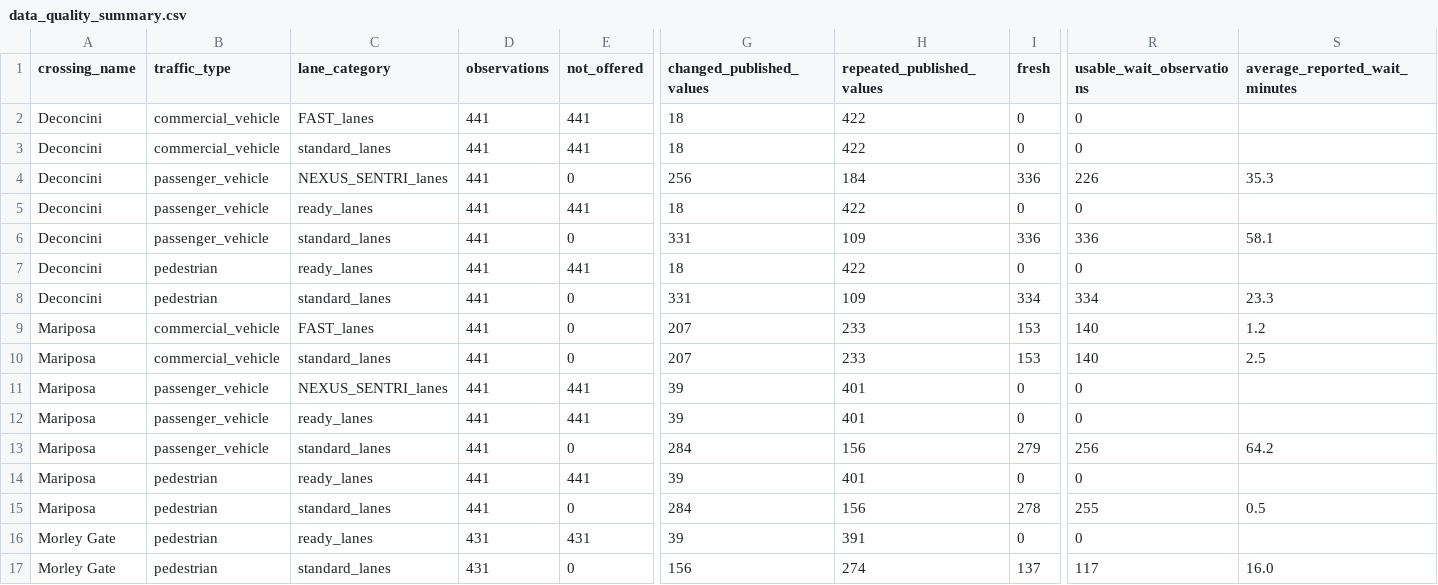
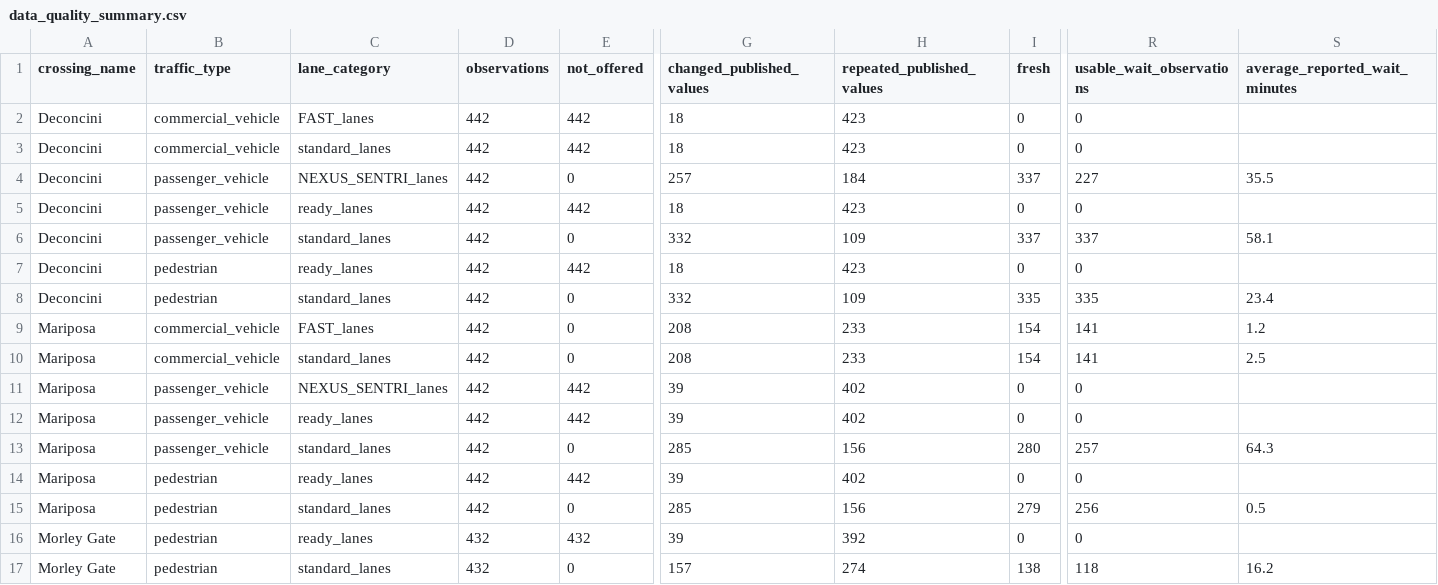
Before and after one commit to marlaconrad/nogales-border-research, a CSV file: reports/data_quality_summary.csv, drawn as a sheet; only a part is shown, gaps mark what is left out; the diff names each change by its address in the sheet, - before the commit and + after, or states it on an @@ line.

```diff
--- a/reports/data_quality_summary.csv
+++ b/reports/data_quality_summary.csv
-D2:D15 (observations): 441
+D2:D15 (observations): 442
-E2:E3 (not_offered): 441
+E2:E3 (not_offered): 442
-H2:H3 (repeated_published_values): 422
+H2:H3 (repeated_published_values): 423
-G4 (changed_published_values): 256
+G4 (changed_published_values): 257
-I4 (fresh): 336
+I4 (fresh): 337
-R4 (usable_wait_observations): 226
+R4 (usable_wait_observations): 227
-S4 (average_reported_wait_minutes): 35.3
+S4 (average_reported_wait_minutes): 35.5
-E5 (not_offered): 441
+E5 (not_offered): 442
-H5 (repeated_published_values): 422
+H5 (repeated_published_values): 423
-G6 (changed_published_values): 331
+G6 (changed_published_values): 332
-I6 (fresh): 336
+I6 (fresh): 337
-R6 (usable_wait_observations): 336
+R6 (usable_wait_observations): 337
-E7 (not_offered): 441
+E7 (not_offered): 442
-H7 (repeated_published_values): 422
+H7 (repeated_published_values): 423
-G8 (changed_published_values): 331
+G8 (changed_published_values): 332
-I8 (fresh): 334
+I8 (fresh): 335
-R8 (usable_wait_observations): 334
+R8 (usable_wait_observations): 335
-S8 (average_reported_wait_minutes): 23.3
+S8 (average_reported_wait_minutes): 23.4
-G9:G10 (changed_published_values): 207
+G9:G10 (changed_published_values): 208
-I9:I10 (fresh): 153
+I9:I10 (fresh): 154
-R9:R10 (usable_wait_observations): 140
+R9:R10 (usable_wait_observations): 141
-E11:E12 (not_offered): 441
+E11:E12 (not_offered): 442
-H11:H12 (repeated_published_values): 401
+H11:H12 (repeated_published_values): 402
-G13 (changed_published_values): 284
+G13 (changed_published_values): 285
-I13 (fresh): 279
+I13 (fresh): 280
-R13 (usable_wait_observations): 256
+R13 (usable_wait_observations): 257
-S13 (average_reported_wait_minutes): 64.2
+S13 (average_reported_wait_minutes): 64.3
-E14 (not_offered): 441
+E14 (not_offered): 442
-H14 (repeated_published_values): 401
+H14 (repeated_published_values): 402
-G15 (changed_published_values): 284
+G15 (changed_published_values): 285
-I15 (fresh): 278
+I15 (fresh): 279
-R15 (usable_wait_observations): 255
+R15 (usable_wait_observations): 256
-D16:D17 (observations): 431
+D16:D17 (observations): 432
-E16 (not_offered): 431
+E16 (not_offered): 432
-H16 (repeated_published_values): 391
+H16 (repeated_published_values): 392
-G17 (changed_published_values): 156
+G17 (changed_published_values): 157
-I17 (fresh): 137
+I17 (fresh): 138
-R17 (usable_wait_observations): 117
+R17 (usable_wait_observations): 118
-S17 (average_reported_wait_minutes): 16.0
+S17 (average_reported_wait_minutes): 16.2
```
Also changed, not shown: 1 other file.
